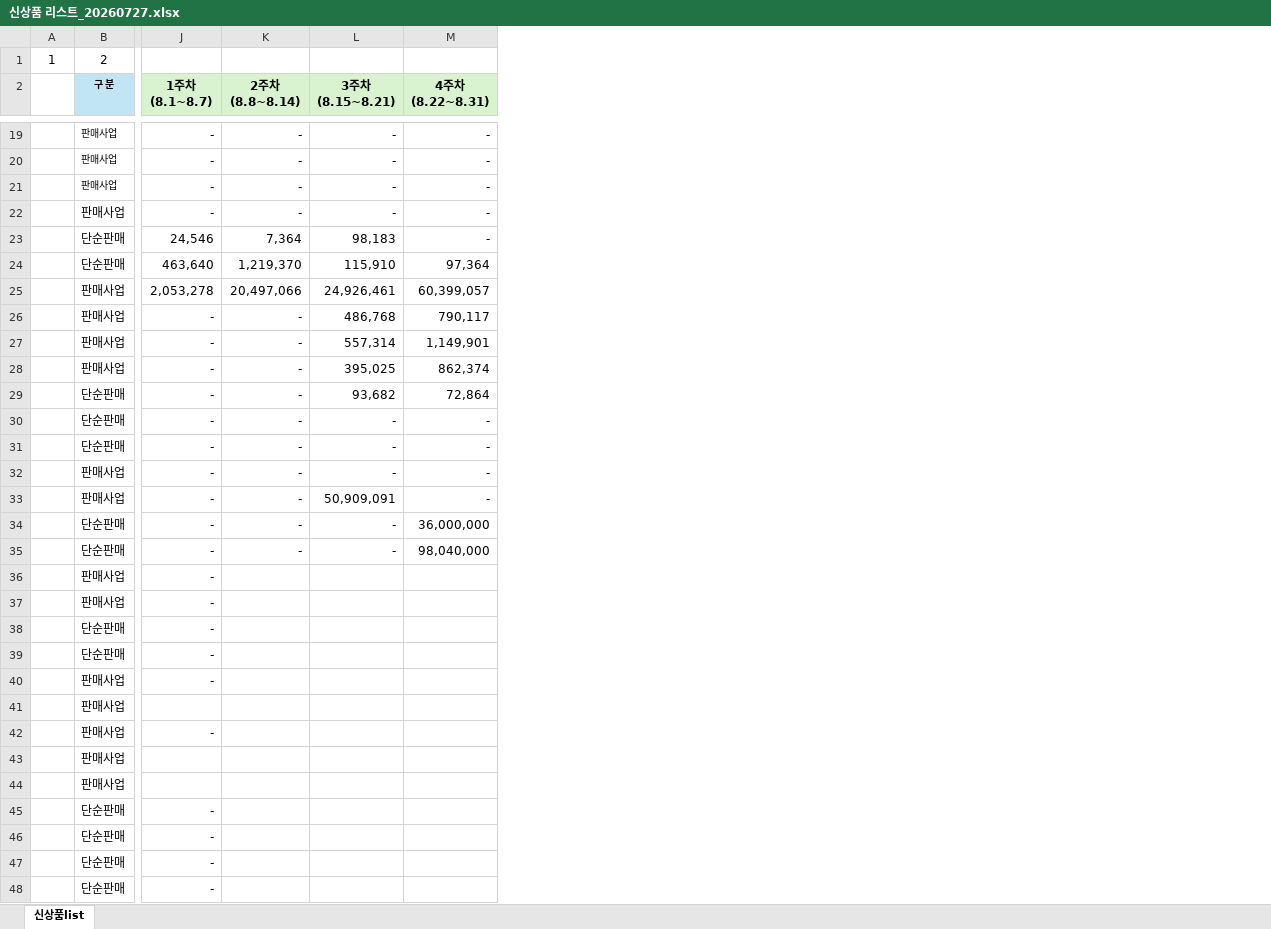
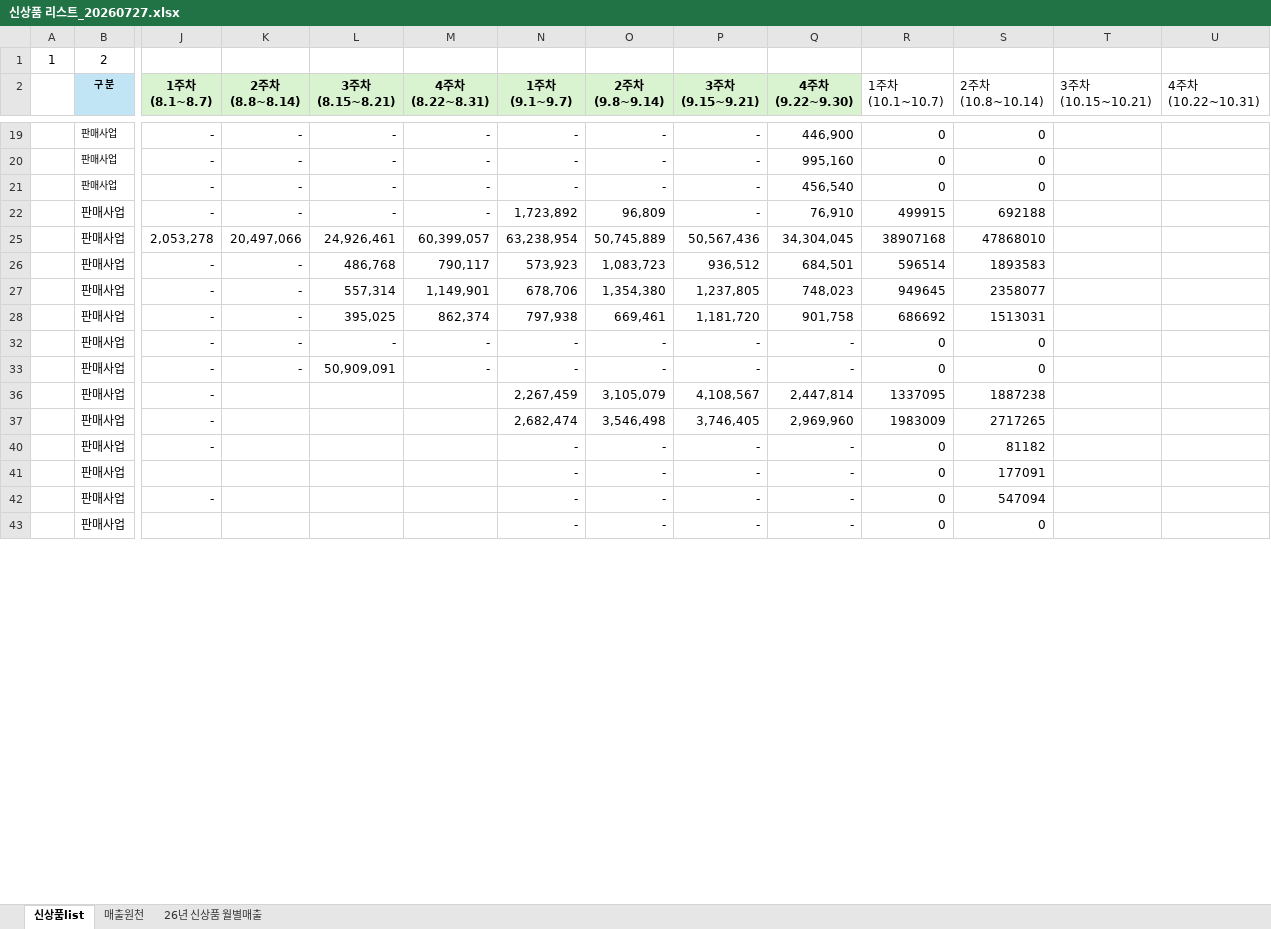
Before and after one commit to NHFOODsr/NHFOODsr.github.io, an Excel workbook: shinproduct/신상품 리스트_20260727.xlsx, sheet 신상품list, drawn as a sheet; only a part is shown, gaps mark what is left out; values as stored, in another font and other column widths than the file's, no borders; removed rows and columns are numbered as before the commit, all else as after; rows hold the shown columns only; the diff covers the shown part only; the diff names each change by its address in the sheet, - before the commit and + after, or states it on an @@ line.

```diff
--- a/shinproduct/신상품 리스트_20260727.xlsx (sheet 신상품list)
+++ b/shinproduct/신상품 리스트_20260727.xlsx (sheet 신상품list)
+sheet tab: 매출원천
+sheet tab: 26년 신상품 월별매출
+column N (1주차 (9.1~9.7)), rows 19-43: - | - | - | 1,723,892 | 63,238,954 | 573,923 | 678,706 | 797,938 | - | - | 2,267,459 | 2,682,474 | - | - | - | -
+column O (2주차 (9.8~9.14)), rows 19-43: - | - | - | 96,809 | 50,745,889 | 1,083,723 | 1,354,380 | 669,461 | - | - | 3,105,079 | 3,546,498 | - | - | - | -
+column P (3주차 (9.15~9.21)), rows 19-43: - | - | - | - | 50,567,436 | 936,512 | 1,237,805 | 1,181,720 | - | - | 4,108,567 | 3,746,405 | - | - | - | -
+column Q (4주차 (9.22~9.30)), rows 19-43: 446,900 | 995,160 | 456,540 | 76,910 | 34,304,045 | 684,501 | 748,023 | 901,758 | - | - | 2,447,814 | 2,969,960 | - | - | - | -
+column R (1주차 (10.1~10.7)), rows 19-43: 0 | 0 | 0 | 499915 | 38907168 | 596514 | 949645 | 686692 | 0 | 0 | 1337095 | 1983009 | 0 | 0 | 0 | 0
+column S (2주차 (10.8~10.14)), rows 19-43: 0 | 0 | 0 | 692188 | 47868010 | 1893583 | 2358077 | 1513031 | 0 | 0 | 1887238 | 2717265 | 81182 | 177091 | 547094 | 0
+column T (3주차 (10.15~10.21)), empty
+column U (4주차 (10.22~10.31)), empty
-row 23:  | 단순판매 | 24,546 | 7,364 | 98,183 | -
-row 24:  | 단순판매 | 463,640 | 1,219,370 | 115,910 | 97,364
-row 29:  | 단순판매 | - | - | 93,682 | 72,864
-row 30:  | 단순판매 | - | - | - | -
-row 31:  | 단순판매 | - | - | - | -
-row 34:  | 단순판매 | - | - | - | 36,000,000
-row 35:  | 단순판매 | - | - | - | 98,040,000
@@ row 38 hidden:  | 단순판매 | - @@
@@ row 39 hidden:  | 단순판매 | - @@
-row 44:  | 판매사업
-row 45:  | 단순판매 | -
-row 46:  | 단순판매 | -
-row 47:  | 단순판매 | -
-row 48:  | 단순판매 | -
```
Also changed, not shown: 11 added rows, 4 removed rows, 1 moved row and 1 hidden or unhidden row elsewhere in this sheet, hidden cells, 3 other files.
